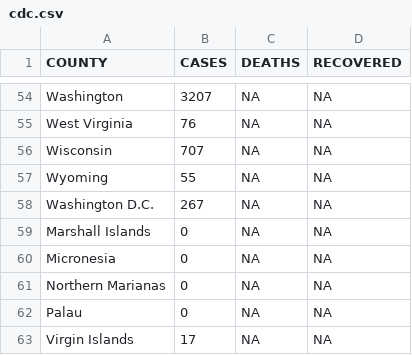
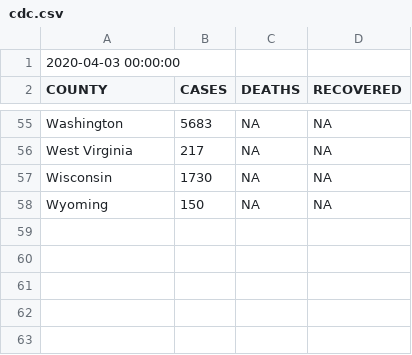
Before and after one commit to idirlab/covid19data, a CSV file: COVID_data_collection/data/cdc.csv, drawn as a sheet; only a part is shown, gaps mark what is left out; removed rows and columns are numbered as before the commit, all else as after; the diff covers the shown part only; the diff names each change by its address in the sheet, - before the commit and + after, or states it on an @@ line.

```diff
--- a/COVID_data_collection/data/cdc.csv
+++ b/COVID_data_collection/data/cdc.csv
+row 1: 2020-04-03 00:00:00
-B55 (CASES): 3207
+B55 (CASES): 5683
-B56 (CASES): 76
+B56 (CASES): 217
-B57 (CASES): 707
+B57 (CASES): 1730
-B58 (CASES): 55
+B58 (CASES): 150
-row 58: Washington D.C. | 267 | NA | NA
-row 59: Marshall Islands | 0 | NA | NA
-row 60: Micronesia | 0 | NA | NA
-row 61: Northern Marianas | 0 | NA | NA
-row 62: Palau | 0 | NA | NA
-row 63: Virgin Islands | 17 | NA | NA
```
Also changed, not shown: 48 edited cells elsewhere in this file, COVID_data_collection/data/COVIDTrackingProject.csv, COVID_data_collection/data/johns_hopkins_counties.csv, 17 other files.
